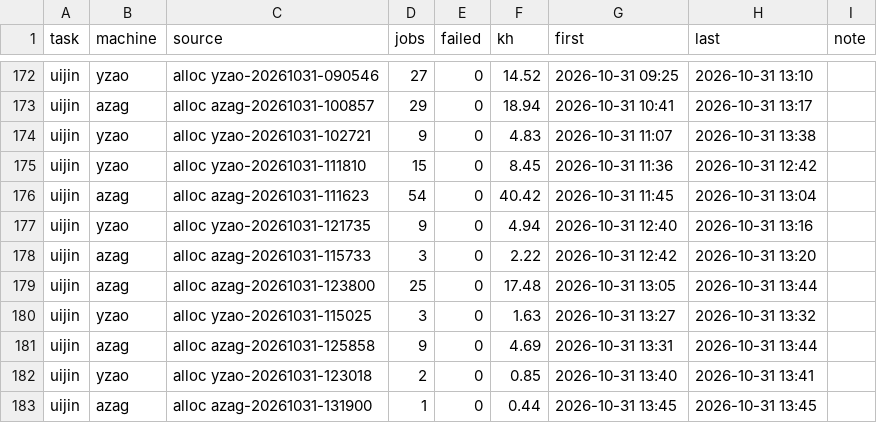
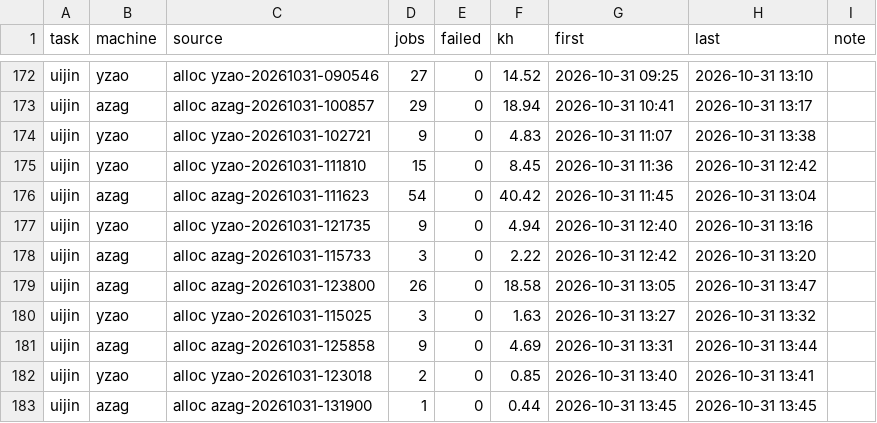
Before and after one commit to laussy/ten-go, a TSV file: ledger.tsv, drawn as a sheet; only a part is shown, gaps mark what is left out.

```diff
--- a/ledger.tsv
+++ b/ledger.tsv
@@ -178,3 +178,3 @@ uijin	yzao	alloc yzao-20261031-121735	9	0	4.94	2026-10-31 12:40	2026-10-31 13:16
 uijin	azag	alloc azag-20261031-115733	3	0	2.22	2026-10-31 12:42	2026-10-31 13:20	
-uijin	azag	alloc azag-20261031-123800	25	0	17.48	2026-10-31 13:05	2026-10-31 13:44	
+uijin	azag	alloc azag-20261031-123800	26	0	18.58	2026-10-31 13:05	2026-10-31 13:47	
 uijin	yzao	alloc yzao-20261031-115025	3	0	1.63	2026-10-31 13:27	2026-10-31 13:32	
```
Also changed, not shown: 2 other files.
